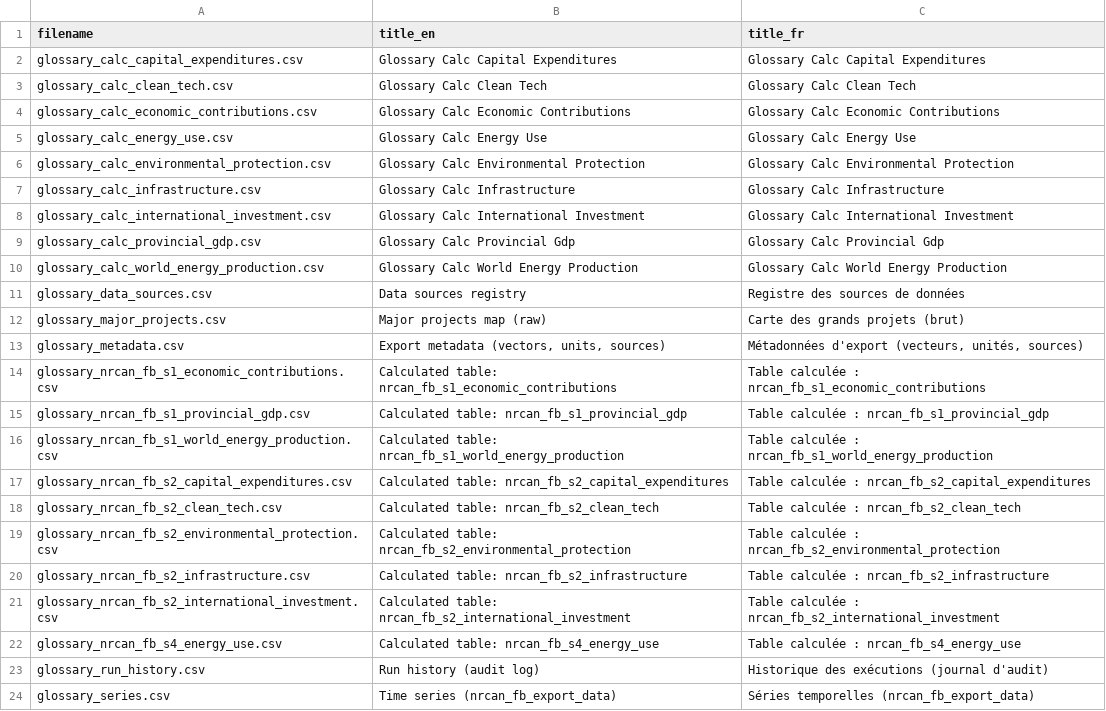
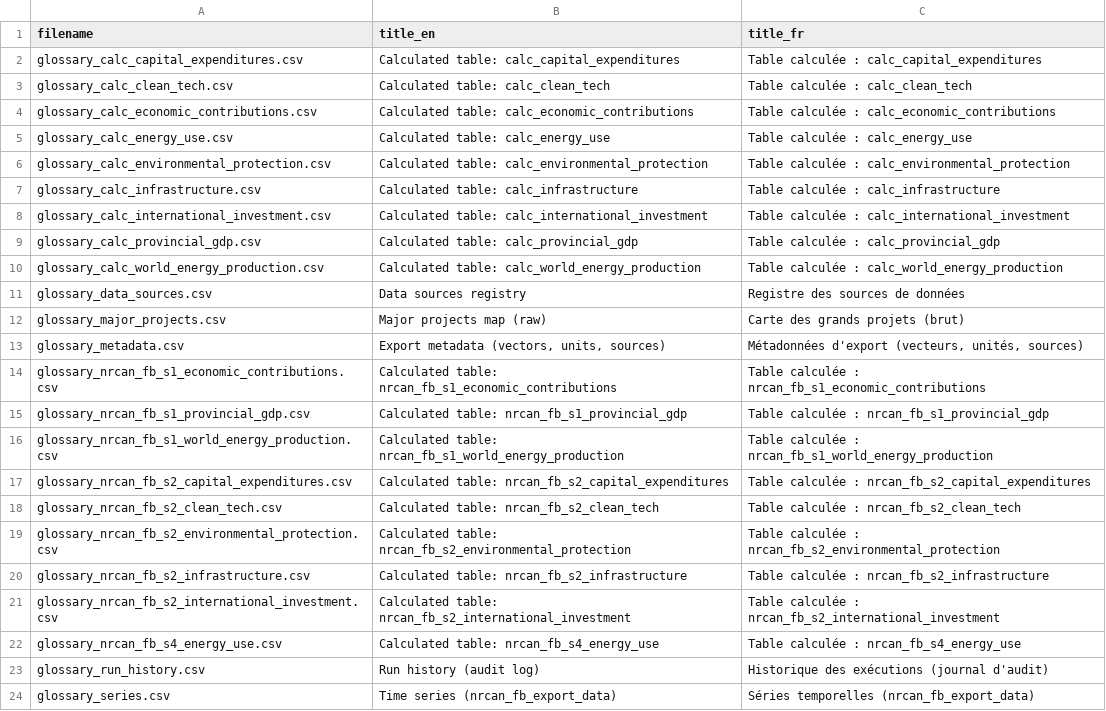
Before and after one commit to PierreNelson/NRCan_Energy_Fact_Book, a CSV file: public/glossary/glossary_manifest.csv, drawn as a sheet.

Commit message:
Finetuning data gallery

```diff
--- a/public/glossary/glossary_manifest.csv
+++ b/public/glossary/glossary_manifest.csv
@@ -1,11 +1,11 @@
 filename,title_en,title_fr
-glossary_calc_capital_expenditures.csv,Glossary Calc Capital Expenditures,Glossary Calc Capital Expenditures
-glossary_calc_clean_tech.csv,Glossary Calc Clean Tech,Glossary Calc Clean Tech
-glossary_calc_economic_contributions.csv,Glossary Calc Economic Contributions,Glossary Calc Economic Contributions
-glossary_calc_energy_use.csv,Glossary Calc Energy Use,Glossary Calc Energy Use
-glossary_calc_environmental_protection.csv,Glossary Calc Environmental Protection,Glossary Calc Environmental Protection
-glossary_calc_infrastructure.csv,Glossary Calc Infrastructure,Glossary Calc Infrastructure
-glossary_calc_international_investment.csv,Glossary Calc International Investment,Glossary Calc International Investment
-glossary_calc_provincial_gdp.csv,Glossary Calc Provincial Gdp,Glossary Calc Provincial Gdp
-glossary_calc_world_energy_production.csv,Glossary Calc World Energy Production,Glossary Calc World Energy Production
+glossary_calc_capital_expenditures.csv,Calculated table: calc_capital_expenditures,Table calculée : calc_capital_expenditures
+glossary_calc_clean_tech.csv,Calculated table: calc_clean_tech,Table calculée : calc_clean_tech
+glossary_calc_economic_contributions.csv,Calculated table: calc_economic_contributions,Table calculée : calc_economic_contributions
+glossary_calc_energy_use.csv,Calculated table: calc_energy_use,Table calculée : calc_energy_use
+glossary_calc_environmental_protection.csv,Calculated table: calc_environmental_protection,Table calculée : calc_environmental_protection
+glossary_calc_infrastructure.csv,Calculated table: calc_infrastructure,Table calculée : calc_infrastructure
+glossary_calc_international_investment.csv,Calculated table: calc_international_investment,Table calculée : calc_international_investment
+glossary_calc_provincial_gdp.csv,Calculated table: calc_provincial_gdp,Table calculée : calc_provincial_gdp
+glossary_calc_world_energy_production.csv,Calculated table: calc_world_energy_production,Table calculée : calc_world_energy_production
 glossary_data_sources.csv,Data sources registry,Registre des sources de données
```
Also changed, not shown: 3 other files.
